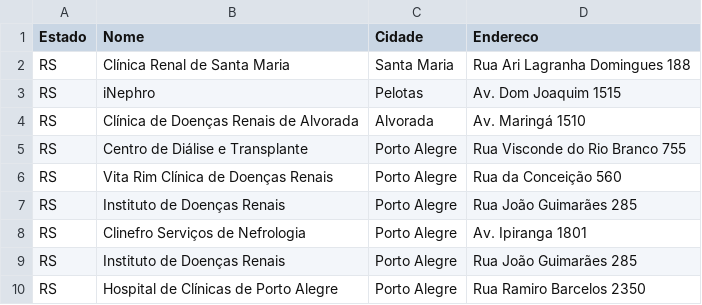
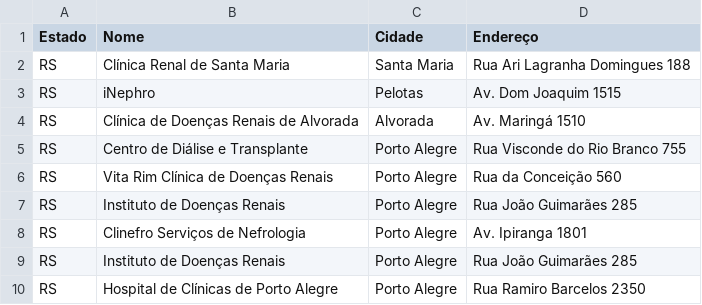
Before and after one commit to Code-Nine-FTC/Grupo-Code-Nine, a CSV file: Docs/csv/riograndedosul.csv, drawn as a sheet.

```diff
--- a/Docs/csv/riograndedosul.csv
+++ b/Docs/csv/riograndedosul.csv
@@ -1,2 +1,2 @@
-Estado;Nome;Cidade;Endereco
+Estado;Nome;Cidade;Endereço
 RS;Clínica Renal de Santa Maria;Santa Maria;Rua Ari Lagranha Domingues 188
```
Also changed, not shown: Docs/csv/espiritosanto.csv, Docs/csv/parana.csv, 13 other files.
